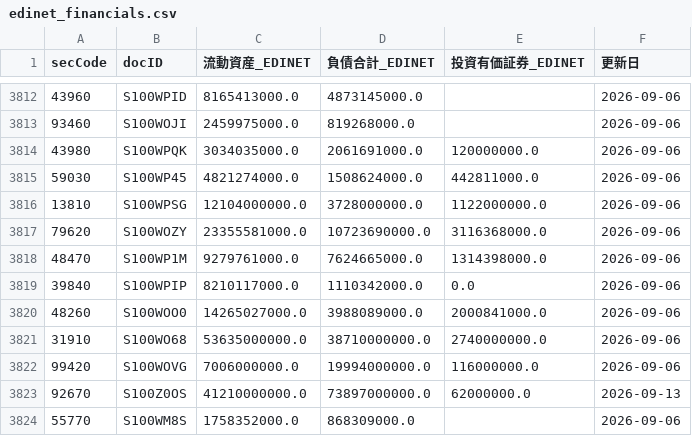
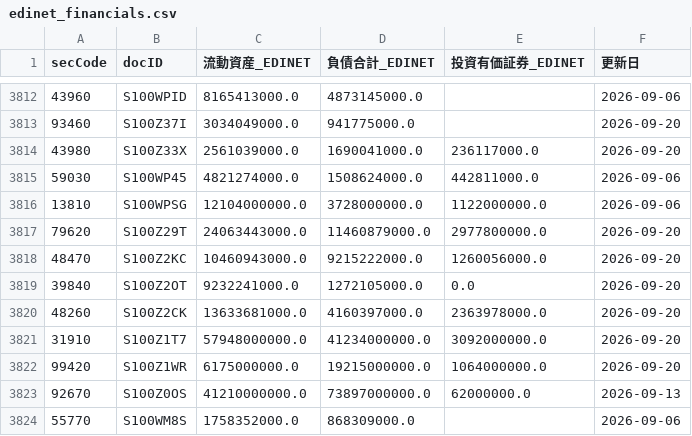
Before and after one commit to gworksandco/netcash-screener, a CSV file: data/edinet_financials.csv, drawn as a sheet; only a part is shown, gaps mark what is left out; the diff covers the shown part only.

```diff
--- a/data/edinet_financials.csv
+++ b/data/edinet_financials.csv
@@ -3812,12 +3812,12 @@
 43960,S100WPID,8165413000.0,4873145000.0,,2026-09-06
-93460,S100WOJI,2459975000.0,819268000.0,,2026-09-06
-43980,S100WPQK,3034035000.0,2061691000.0,120000000.0,2026-09-06
+93460,S100Z37I,3034049000.0,941775000.0,,2026-09-20
+43980,S100Z33X,2561039000.0,1690041000.0,236117000.0,2026-09-20
 59030,S100WP45,4821274000.0,1508624000.0,442811000.0,2026-09-06
 13810,S100WPSG,12104000000.0,3728000000.0,1122000000.0,2026-09-06
-79620,S100WOZY,23355581000.0,10723690000.0,3116368000.0,2026-09-06
-48470,S100WP1M,9279761000.0,7624665000.0,1314398000.0,2026-09-06
-39840,S100WPIP,8210117000.0,1110342000.0,0.0,2026-09-06
-48260,S100WOO0,14265027000.0,3988089000.0,2000841000.0,2026-09-06
-31910,S100WO68,53635000000.0,38710000000.0,2740000000.0,2026-09-06
-99420,S100WOVG,7006000000.0,19994000000.0,116000000.0,2026-09-06
+79620,S100Z29T,24063443000.0,11460879000.0,2977800000.0,2026-09-20
+48470,S100Z2KC,10460943000.0,9215222000.0,1260056000.0,2026-09-20
+39840,S100Z2OT,9232241000.0,1272105000.0,0.0,2026-09-20
+48260,S100Z2CK,13633681000.0,4160397000.0,2363978000.0,2026-09-20
+31910,S100Z1T7,57948000000.0,41234000000.0,3092000000.0,2026-09-20
+99420,S100Z1WR,6175000000.0,19215000000.0,1064000000.0,2026-09-20
 92670,S100Z0OS,41210000000.0,73897000000.0,62000000.0,2026-09-13
```
Also changed, not shown: 1 added row and 87 edited cells elsewhere in this file, data/edinet_doc_cache.csv.
